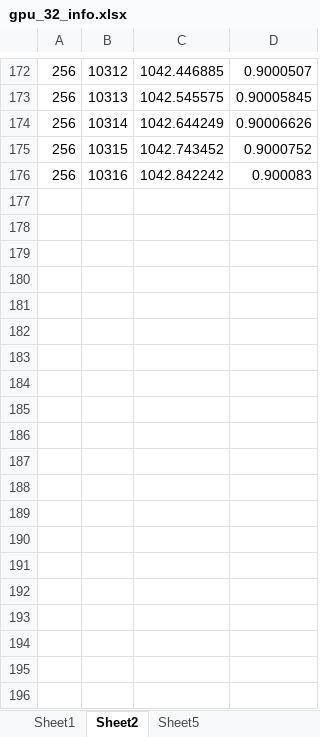
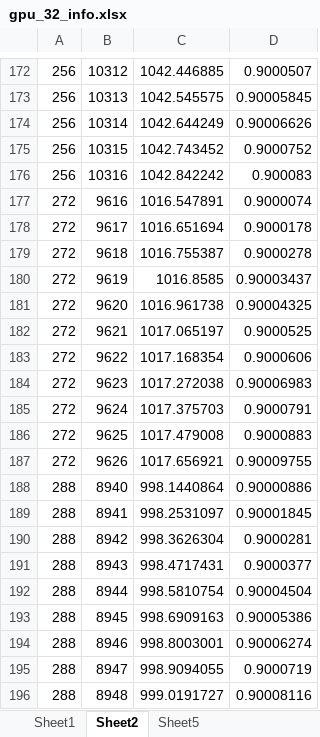
Before and after one commit to vcding/ForGraduate, an Excel workbook: gpu_32_info.xlsx, sheet Sheet2, drawn as a sheet; only a part is shown, gaps mark what is left out; values as stored, in another font and other column widths than the file's, no borders; the diff covers the shown part only; the diff names each change by its address in the sheet, - before the commit and + after, or states it on an @@ line.

```diff
--- a/gpu_32_info.xlsx (sheet Sheet2)
+++ b/gpu_32_info.xlsx (sheet Sheet2)
+row 177: 272 | 9616 | 1016.547891 | 0.9000074
+row 178: 272 | 9617 | 1016.651694 | 0.9000178
+row 179: 272 | 9618 | 1016.755387 | 0.9000278
+row 180: 272 | 9619 | 1016.8585 | 0.90003437
+row 181: 272 | 9620 | 1016.961738 | 0.90004325
+row 182: 272 | 9621 | 1017.065197 | 0.9000525
+row 183: 272 | 9622 | 1017.168354 | 0.9000606
+row 184: 272 | 9623 | 1017.272038 | 0.90006983
+row 185: 272 | 9624 | 1017.375703 | 0.9000791
+row 186: 272 | 9625 | 1017.479008 | 0.9000883
+row 187: 272 | 9626 | 1017.656921 | 0.90009755
+row 188: 288 | 8940 | 998.1440864 | 0.90000886
+row 189: 288 | 8941 | 998.2531097 | 0.90001845
+row 190: 288 | 8942 | 998.3626304 | 0.9000281
+row 191: 288 | 8943 | 998.4717431 | 0.9000377
+row 192: 288 | 8944 | 998.5810754 | 0.90004504
+row 193: 288 | 8945 | 998.6909163 | 0.90005386
+row 194: 288 | 8946 | 998.8003001 | 0.90006274
+row 195: 288 | 8947 | 998.9094055 | 0.9000719
+row 196: 288 | 8948 | 999.0191727 | 0.90008116
```
Also changed, not shown: 101 added rows elsewhere in this sheet, sheet Sheet1, gpu_47_info.xlsx, 2 other files.
